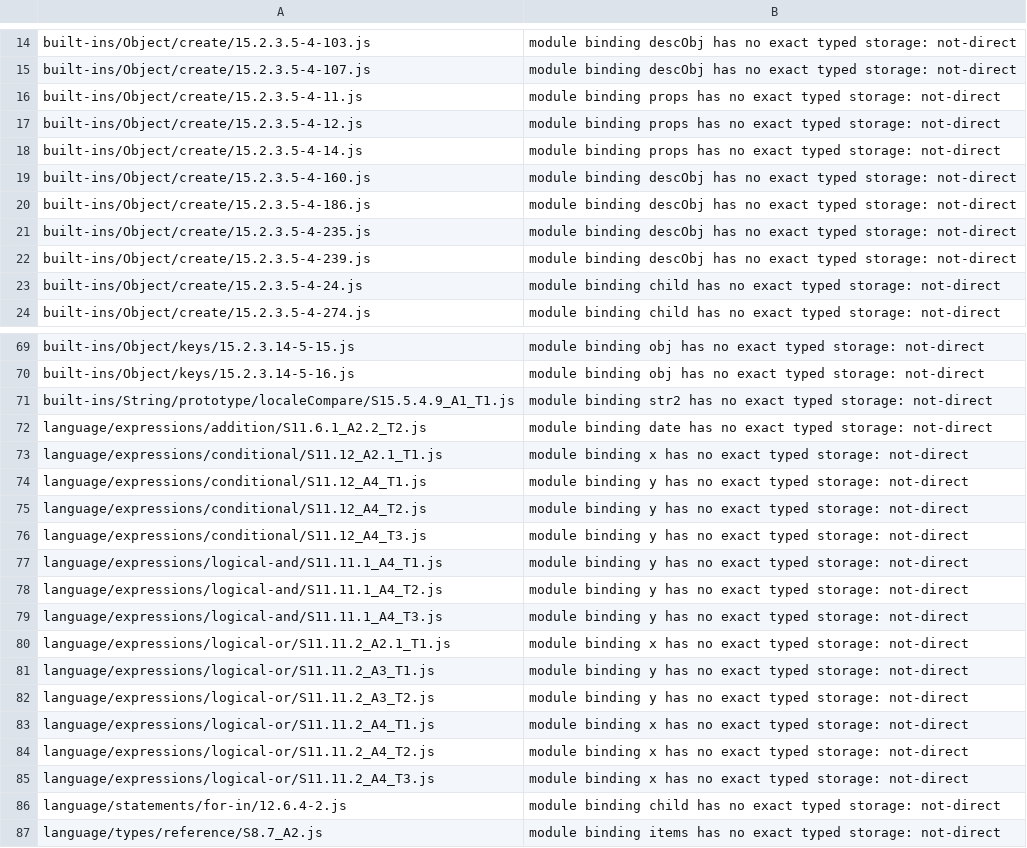
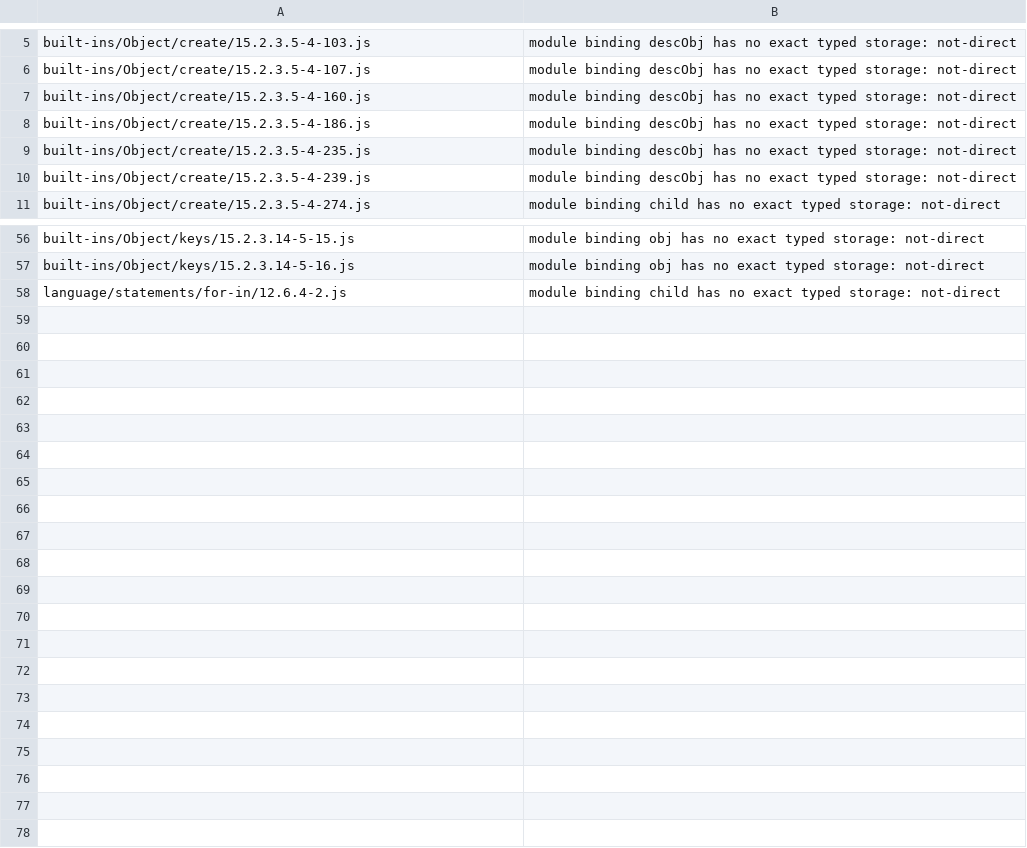
Before and after one commit to loopdive/js2, a TSV file: plan/log/es5-ir-only-census-2026-11-19-lists/script-var-home-new-expression.tsv, drawn as a sheet; only a part is shown, gaps mark what is left out; the diff covers the shown part only; the diff names each change by its address in the sheet, - before the commit and + after, or states it on an @@ line.

```diff
--- a/plan/log/es5-ir-only-census-2026-11-19-lists/script-var-home-new-expression.tsv
+++ b/plan/log/es5-ir-only-census-2026-11-19-lists/script-var-home-new-expression.tsv
-row 16: built-ins/Object/create/15.2.3.5-4-11.js | module binding props has no exact typed storage: not-direct
-row 17: built-ins/Object/create/15.2.3.5-4-12.js | module binding props has no exact typed storage: not-direct
-row 18: built-ins/Object/create/15.2.3.5-4-14.js | module binding props has no exact typed storage: not-direct
-row 23: built-ins/Object/create/15.2.3.5-4-24.js | module binding child has no exact typed storage: not-direct
-row 71: built-ins/String/prototype/localeCompare/S15.5.4.9_A1_T1.js | module binding str2 has no exact typed storage: not-direct
-row 72: language/expressions/addition/S11.6.1_A2.2_T2.js | module binding date has no exact typed storage: not-direct
-row 73: language/expressions/conditional/S11.12_A2.1_T1.js | module binding x has no exact typed storage: not-direct
-row 74: language/expressions/conditional/S11.12_A4_T1.js | module binding y has no exact typed storage: not-direct
-row 75: language/expressions/conditional/S11.12_A4_T2.js | module binding y has no exact typed storage: not-direct
-row 76: language/expressions/conditional/S11.12_A4_T3.js | module binding y has no exact typed storage: not-direct
-row 77: language/expressions/logical-and/S11.11.1_A4_T1.js | module binding y has no exact typed storage: not-direct
-row 78: language/expressions/logical-and/S11.11.1_A4_T2.js | module binding y has no exact typed storage: not-direct
-row 79: language/expressions/logical-and/S11.11.1_A4_T3.js | module binding y has no exact typed storage: not-direct
-row 80: language/expressions/logical-or/S11.11.2_A2.1_T1.js | module binding x has no exact typed storage: not-direct
-row 81: language/expressions/logical-or/S11.11.2_A3_T1.js | module binding y has no exact typed storage: not-direct
-row 82: language/expressions/logical-or/S11.11.2_A3_T2.js | module binding y has no exact typed storage: not-direct
-row 83: language/expressions/logical-or/S11.11.2_A4_T1.js | module binding x has no exact typed storage: not-direct
-row 84: language/expressions/logical-or/S11.11.2_A4_T2.js | module binding x has no exact typed storage: not-direct
-row 85: language/expressions/logical-or/S11.11.2_A4_T3.js | module binding x has no exact typed storage: not-direct
-row 87: language/types/reference/S8.7_A2.js | module binding items has no exact typed storage: not-direct
```
Also changed, not shown: 9 removed rows elsewhere in this file, plan/log/es5-ir-only-census-2026-11-19-lists/script-var-home-call-result.tsv, plan/log/es5-ir-only-census-2026-11-19-lists/script-var-home-iife-result.tsv, 8 other files.
